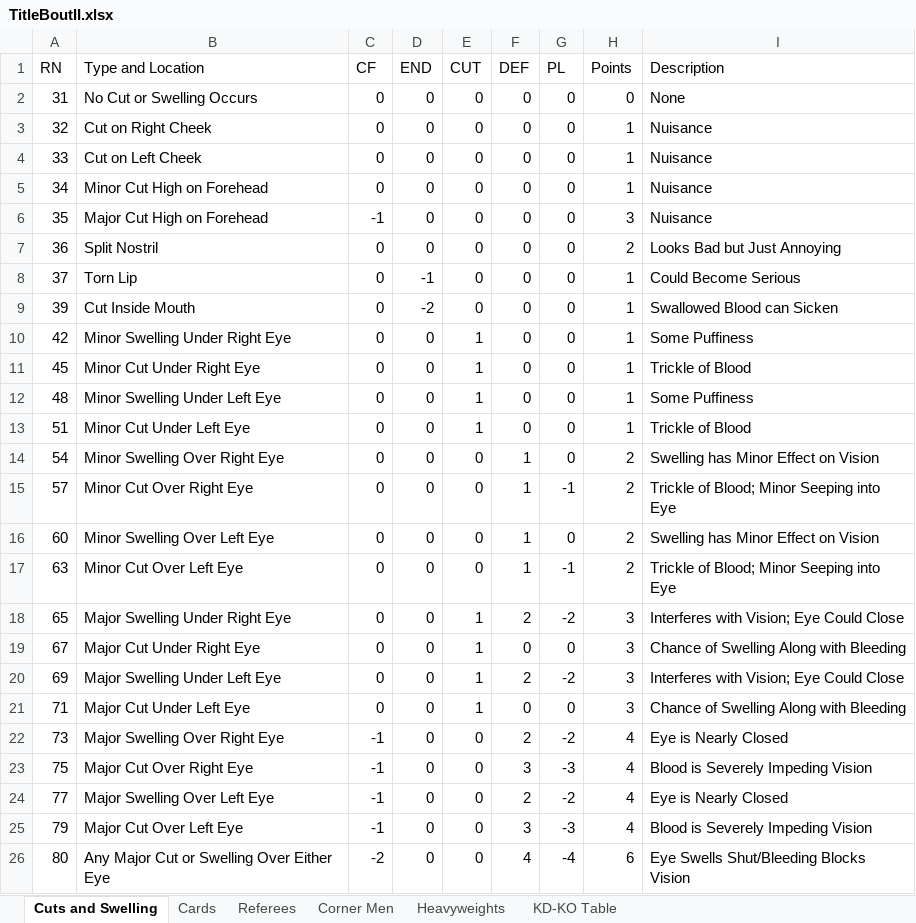
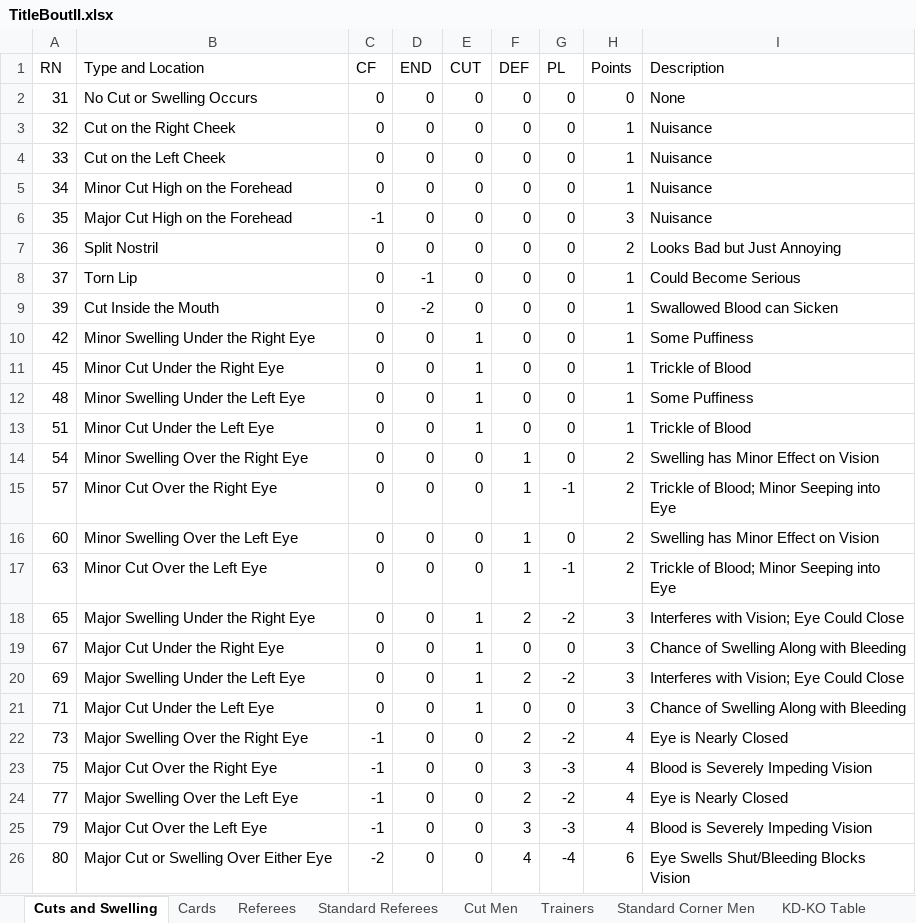
Before and after one commit to sgern/OpenTB2, an Excel workbook: TitleBoutII.xlsx, sheet Cuts and Swelling, drawn as a sheet; values as stored, in another font and other column widths than the file's, no borders; the diff names each change by its address in the sheet, - before the commit and + after, or states it on an @@ line.

```diff
--- a/TitleBoutII.xlsx (sheet Cuts and Swelling)
+++ b/TitleBoutII.xlsx (sheet Cuts and Swelling)
-sheet tab: Corner Men
+sheet tab: Standard Referees
+sheet tab: Cut Men
+sheet tab: Trainers
+sheet tab: Standard Corner Men
-B3 (Type and Location): Cut on Right Cheek
+B3 (Type and Location): Cut on the Right Cheek
-B4 (Type and Location): Cut on Left Cheek
+B4 (Type and Location): Cut on the Left Cheek
-B5 (Type and Location): Minor Cut High on Forehead
+B5 (Type and Location): Minor Cut High on the Forehead
-B6 (Type and Location): Major Cut High on Forehead
+B6 (Type and Location): Major Cut High on the Forehead
-B9 (Type and Location): Cut Inside Mouth
+B9 (Type and Location): Cut Inside the Mouth
-B10 (Type and Location): Minor Swelling Under Right Eye
+B10 (Type and Location): Minor Swelling Under the Right Eye
-B11 (Type and Location): Minor Cut Under Right Eye
+B11 (Type and Location): Minor Cut Under the Right Eye
-B12 (Type and Location): Minor Swelling Under Left Eye
+B12 (Type and Location): Minor Swelling Under the Left Eye
-B13 (Type and Location): Minor Cut Under Left Eye
+B13 (Type and Location): Minor Cut Under the Left Eye
-B14 (Type and Location): Minor Swelling Over Right Eye
+B14 (Type and Location): Minor Swelling Over the Right Eye
-B15 (Type and Location): Minor Cut Over Right Eye
+B15 (Type and Location): Minor Cut Over the Right Eye
-B16 (Type and Location): Minor Swelling Over Left Eye
+B16 (Type and Location): Minor Swelling Over the Left Eye
-B17 (Type and Location): Minor Cut Over Left Eye
+B17 (Type and Location): Minor Cut Over the Left Eye
-B18 (Type and Location): Major Swelling Under Right Eye
+B18 (Type and Location): Major Swelling Under the Right Eye
-B19 (Type and Location): Major Cut Under Right Eye
+B19 (Type and Location): Major Cut Under the Right Eye
-B20 (Type and Location): Major Swelling Under Left Eye
+B20 (Type and Location): Major Swelling Under the Left Eye
-B21 (Type and Location): Major Cut Under Left Eye
+B21 (Type and Location): Major Cut Under the Left Eye
-B22 (Type and Location): Major Swelling Over Right Eye
+B22 (Type and Location): Major Swelling Over the Right Eye
-B23 (Type and Location): Major Cut Over Right Eye
+B23 (Type and Location): Major Cut Over the Right Eye
-B24 (Type and Location): Major Swelling Over Left Eye
+B24 (Type and Location): Major Swelling Over the Left Eye
-B25 (Type and Location): Major Cut Over Left Eye
+B25 (Type and Location): Major Cut Over the Left Eye
-B26 (Type and Location): Any Major Cut or Swelling Over Either Eye
+B26 (Type and Location): Major Cut or Swelling Over Either Eye
```
Also changed, not shown: sheet Standard Referees, sheet Cards, sheet Heavyweights, other sheet tabs, 10 other files.
